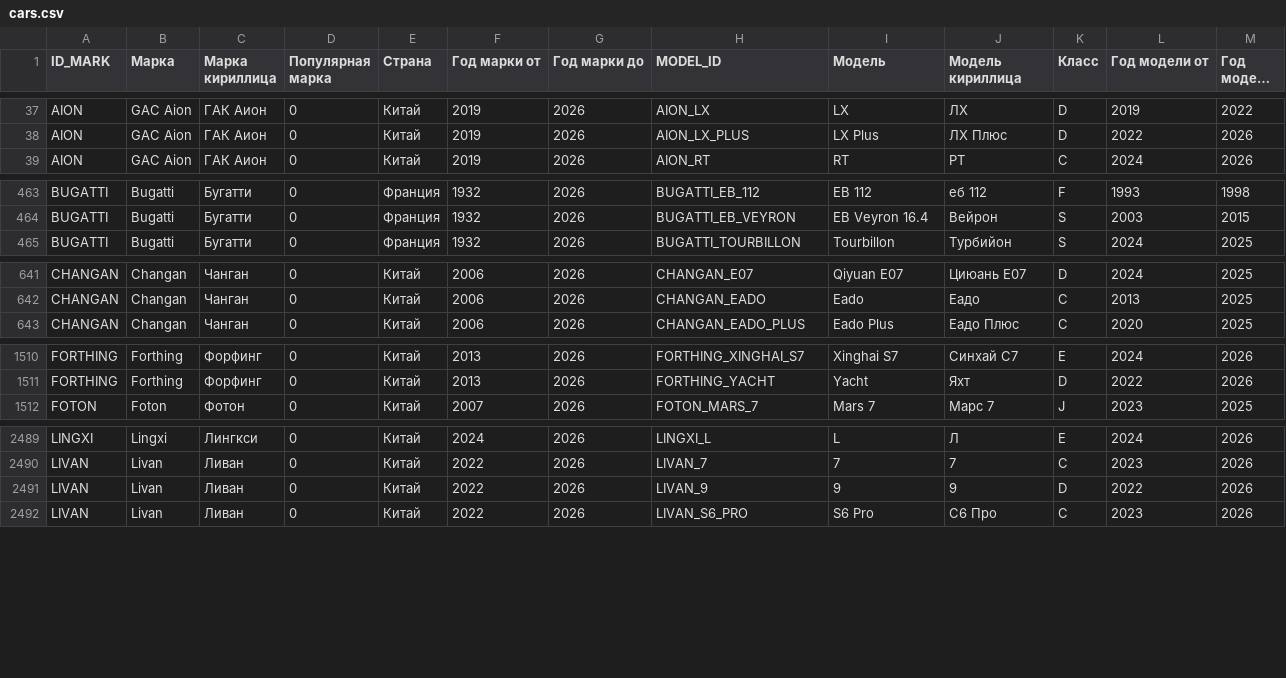
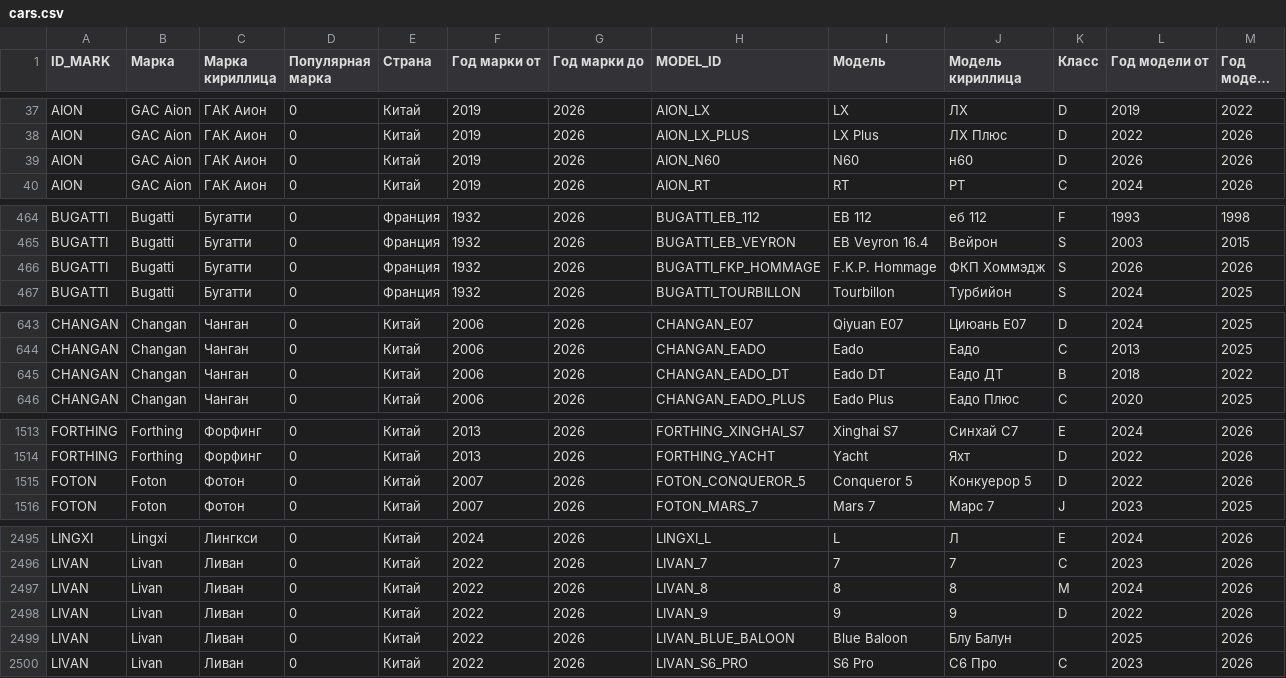
Before and after one commit to blanzh/carsBase, a CSV file: cars.csv, drawn as a sheet; only a part is shown, gaps mark what is left out; long unchanged cells end in …; the diff covers the shown part only.

```diff
--- a/cars.csv
+++ b/cars.csv
@@ -38,2 +38,3 @@ AION,GAC Aion,ГАК Аион,0,Китай,2019,2026,AION_LX,LX,ЛХ,D,2019,2022
 AION,GAC Aion,ГАК Аион,0,Китай,2019,2026,AION_LX_PLUS,LX Plus,ЛХ Плюс,D,2022,2026
+AION,GAC Aion,ГАК Аион,0,Китай,2019,2026,AION_N60,N60,н60,D,2026,2026
 AION,GAC Aion,ГАК Аион,0,Китай,2019,2026,AION_RT,RT,РТ,C,2024,2026
@@ -464,2 +465,3 @@ BUGATTI,Bugatti,Бугатти,0,Франция,1932,2026,BUGATTI_EB_112,EB 112,
 BUGATTI,Bugatti,Бугатти,0,Франция,1932,2026,BUGATTI_EB_VEYRON,EB Veyron 16.4,Вейрон,S,2003,2015
+BUGATTI,Bugatti,Бугатти,0,Франция,1932,2026,BUGATTI_FKP_HOMMAGE,F.K.P. Hommage,ФКП Хоммэдж,S,2026,2026
 BUGATTI,Bugatti,Бугатти,0,Франция,1932,2026,BUGATTI_TOURBILLON,Tourbillon,Турбийон,S,2024,2025
@@ -642,2 +644,3 @@ CHANGAN,Changan,Чанган,0,Китай,2006,2026,CHANGAN_E07,Qiyuan E07,Ци
 CHANGAN,Changan,Чанган,0,Китай,2006,2026,CHANGAN_EADO,Eado,Еадо,C,2013,2025
+CHANGAN,Changan,Чанган,0,Китай,2006,2026,CHANGAN_EADO_DT,Eado DT,Еадо ДТ,B,2018,2022
 CHANGAN,Changan,Чанган,0,Китай,2006,2026,CHANGAN_EADO_PLUS,Eado Plus,Еадо Плюс,C,2020,2025
@@ -1511,2 +1514,3 @@ FORTHING,Forthing,Форфинг,0,Китай,2013,2026,FORTHING_XINGHAI_S7,Xing
 FORTHING,Forthing,Форфинг,0,Китай,2013,2026,FORTHING_YACHT,Yacht,Яхт,D,2022,2026
+FOTON,Foton,Фотон,0,Китай,2007,2026,FOTON_CONQUEROR_5,Conqueror 5,Конкуерор 5,D,2022,2026
 FOTON,Foton,Фотон,0,Китай,2007,2026,FOTON_MARS_7,Mars 7,Марс 7,J,2023,2025
@@ -2490,3 +2496,5 @@ LINGXI,Lingxi,Лингкси,0,Китай,2024,2026,LINGXI_L,L,Л,E,2024,2026
 LIVAN,Livan,Ливан,0,Китай,2022,2026,LIVAN_7,7,7,C,2023,2026
+LIVAN,Livan,Ливан,0,Китай,2022,2026,LIVAN_8,8,8,M,2024,2026
 LIVAN,Livan,Ливан,0,Китай,2022,2026,LIVAN_9,9,9,D,2022,2026
+LIVAN,Livan,Ливан,0,Китай,2022,2026,LIVAN_BLUE_BALOON,Blue Baloon,Блу Балун,,2025,2026
 LIVAN,Livan,Ливан,0,Китай,2022,2026,LIVAN_S6_PRO,S6 Pro,C6 Про,C,2023,2026
```
Also changed, not shown: 7 added rows and 6 edited cells elsewhere in this file, 1 other file.
